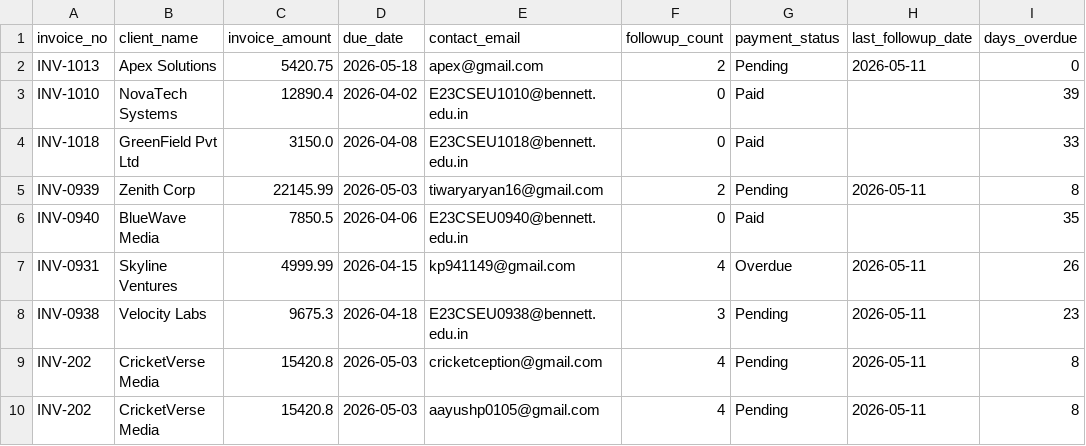
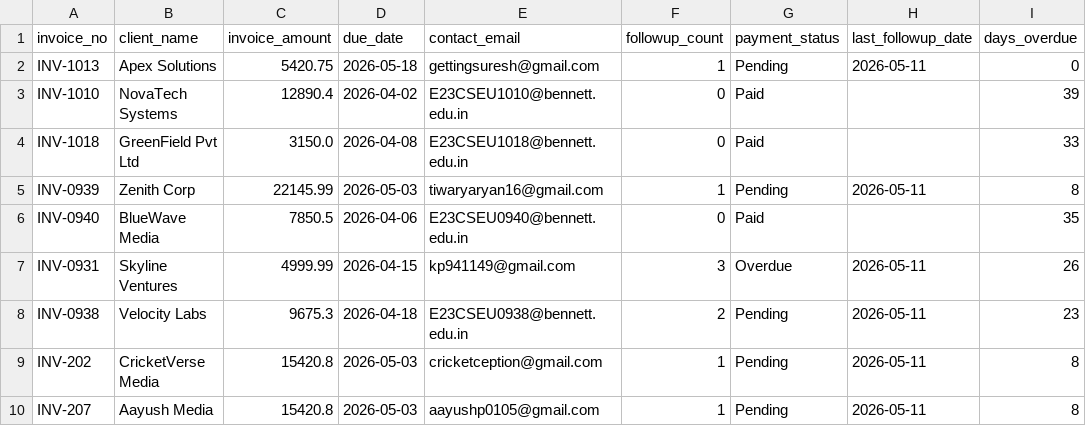
Before and after one commit to suresh-jakhar/finance-email-followup-agent, a CSV file: Dataset/Data_Ingestion.csv, drawn as a sheet.

```diff
--- a/Dataset/Data_Ingestion.csv
+++ b/Dataset/Data_Ingestion.csv
@@ -1,10 +1,10 @@
 invoice_no,client_name,invoice_amount,due_date,contact_email,followup_count,payment_status,last_followup_date,days_overdue
-INV-1013,Apex Solutions,5420.75,2026-05-18,apex@gmail.com,2,Pending,2026-05-11,0
+INV-1013,Apex Solutions,5420.75,2026-05-18,gettingsuresh@gmail.com,1,Pending,2026-05-11,0
 INV-1010,NovaTech Systems,12890.4,2026-04-02,E23CSEU1010@bennett.edu.in,0,Paid,,39
 INV-1018,GreenField Pvt Ltd,3150.0,2026-04-08,E23CSEU1018@bennett.edu.in,0,Paid,,33
-INV-0939,Zenith Corp,22145.99,2026-05-03,tiwaryaryan16@gmail.com,2,Pending,2026-05-11,8
+INV-0939,Zenith Corp,22145.99,2026-05-03,tiwaryaryan16@gmail.com,1,Pending,2026-05-11,8
 INV-0940,BlueWave Media,7850.5,2026-04-06,E23CSEU0940@bennett.edu.in,0,Paid,,35
-INV-0931,Skyline Ventures,4999.99,2026-04-15,kp941149@gmail.com,4,Overdue,2026-05-11,26
-INV-0938,Velocity Labs,9675.3,2026-04-18,E23CSEU0938@bennett.edu.in,3,Pending,2026-05-11,23
-INV-202,CricketVerse Media,15420.8,2026-05-03,cricketception@gmail.com,4,Pending,2026-05-11,8
-INV-202,CricketVerse Media,15420.8,2026-05-03,aayushp0105@gmail.com,4,Pending,2026-05-11,8
+INV-0931,Skyline Ventures,4999.99,2026-04-15,kp941149@gmail.com,3,Overdue,2026-05-11,26
+INV-0938,Velocity Labs,9675.3,2026-04-18,E23CSEU0938@bennett.edu.in,2,Pending,2026-05-11,23
+INV-202,CricketVerse Media,15420.8,2026-05-03,cricketception@gmail.com,1,Pending,2026-05-11,8
+INV-207,Aayush Media,15420.8,2026-05-03,aayushp0105@gmail.com,1,Pending,2026-05-11,8
```
Also changed, not shown: 3 other files.
